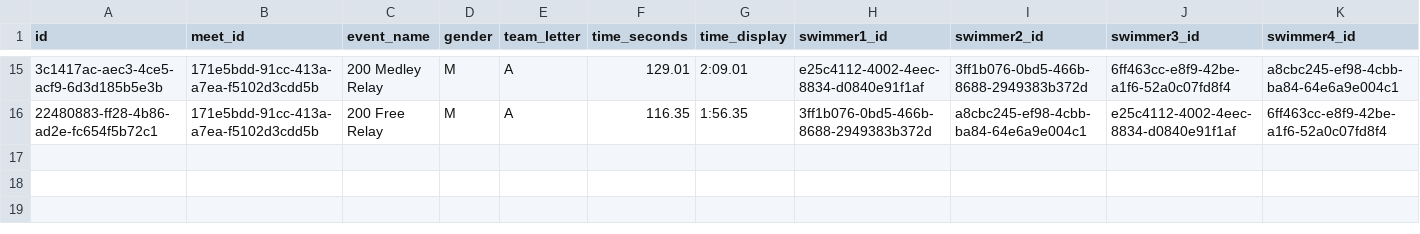
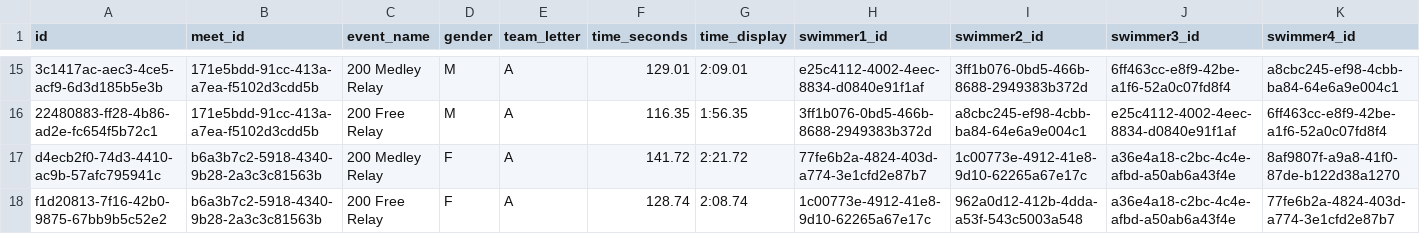
Before and after one commit to joshuarlang-eng/SHS_Tracker, a CSV file: data/Relays.csv, drawn as a sheet; only a part is shown, gaps mark what is left out; rows hold the shown columns only; the diff names each change by its address in the sheet, - before the commit and + after, or states it on an @@ line.

```diff
--- a/data/Relays.csv
+++ b/data/Relays.csv
+row 17: d4ecb2f0-74d3-4410-ac9b-57afc795941c | b6a3b7c2-5918-4340-9b28-2a3c3c81563b | 200 Medley Relay | F | A | 141.72 | 2:21.72 | 77fe6b2a-4824-403d-a774-3e1cfd2e87b7 | 1c00773e-4912-41e8-9d10-62265a67e17c | a36e4a18-c2bc-4c4e-afbd-a50ab6a43f4e | 8af9807f-a9a8-41f0-87de-b122d38a1270
+row 18: f1d20813-7f16-42b0-9875-67bb9b5c52e2 | b6a3b7c2-5918-4340-9b28-2a3c3c81563b | 200 Free Relay | F | A | 128.74 | 2:08.74 | 1c00773e-4912-41e8-9d10-62265a67e17c | 962a0d12-412b-4dda-a53f-543c5003a548 | a36e4a18-c2bc-4c4e-afbd-a50ab6a43f4e | 77fe6b2a-4824-403d-a774-3e1cfd2e87b7
```
Also changed, not shown: data/Meets.csv, data/Swim_splits.csv, 6 other files.
